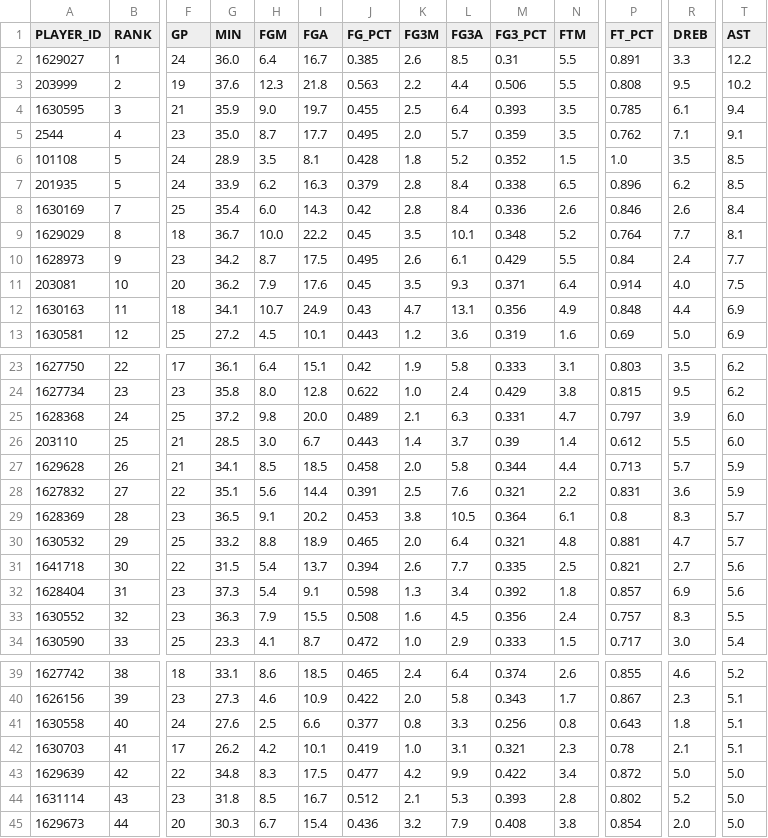
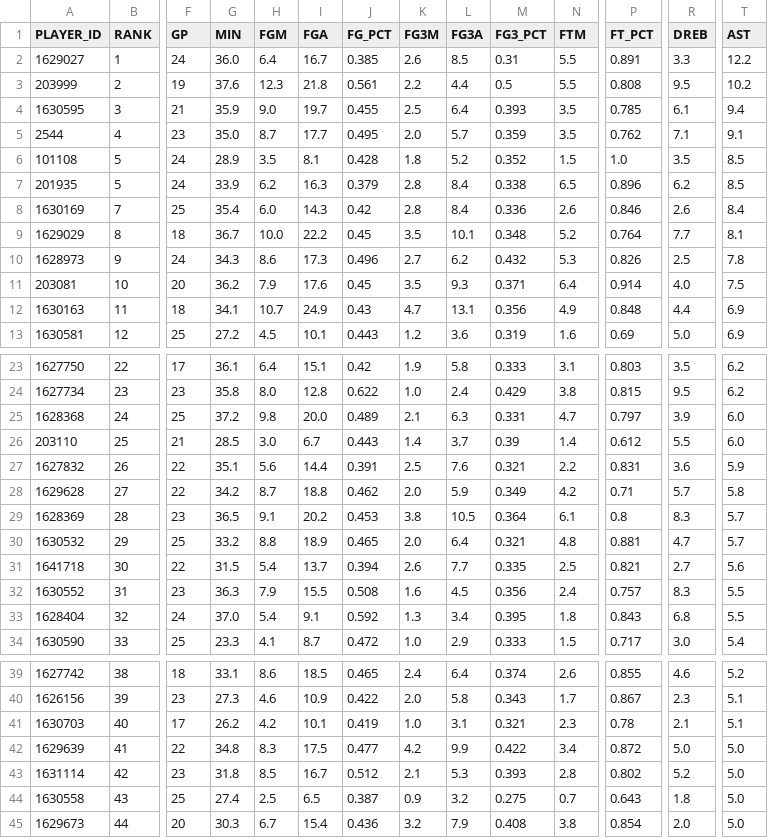
Before and after one commit to penborter/nba-data, a CSV file: data/dynamic/NBA_Leaders_AST_PerGame.csv, drawn as a sheet; only a part is shown, gaps mark what is left out; removed rows and columns are numbered as before the commit, all else as after; rows hold the shown columns only; the diff covers the shown part only; the diff names each change by its address in the sheet, - before the commit and + after, or states it on an @@ line.

```diff
--- a/data/dynamic/NBA_Leaders_AST_PerGame.csv
+++ b/data/dynamic/NBA_Leaders_AST_PerGame.csv
-J3 (FG_PCT): 0.563
+J3 (FG_PCT): 0.561
-M3 (FG3_PCT): 0.506
+M3 (FG3_PCT): 0.5
-F10 (GP): 23
+F10 (GP): 24
-G10 (MIN): 34.2
+G10 (MIN): 34.3
-H10 (FGM): 8.7
+H10 (FGM): 8.6
-I10 (FGA): 17.5
+I10 (FGA): 17.3
-J10 (FG_PCT): 0.495
+J10 (FG_PCT): 0.496
-K10 (FG3M): 2.6
+K10 (FG3M): 2.7
-L10 (FG3A): 6.1
+L10 (FG3A): 6.2
-M10 (FG3_PCT): 0.429
+M10 (FG3_PCT): 0.432
-N10 (FTM): 5.5
+N10 (FTM): 5.3
-P10 (FT_PCT): 0.84
+P10 (FT_PCT): 0.826
-R10 (DREB): 2.4
+R10 (DREB): 2.5
-T10 (AST): 7.7
+T10 (AST): 7.8
-row 27: 1629628 | 26 | 21 | 34.1 | 8.5 | 18.5 | 0.458 | 2.0 | 5.8 | 0.344 | 4.4 | 0.713 | 5.7 | 5.9
-B27 (RANK): 27
+B27 (RANK): 26
+row 28: 1629628 | 27 | 22 | 34.2 | 8.7 | 18.8 | 0.462 | 2.0 | 5.9 | 0.349 | 4.2 | 0.71 | 5.7 | 5.8
-row 32: 1628404 | 31 | 23 | 37.3 | 5.4 | 9.1 | 0.598 | 1.3 | 3.4 | 0.392 | 1.8 | 0.857 | 6.9 | 5.6
-B32 (RANK): 32
+B32 (RANK): 31
+row 33: 1628404 | 32 | 24 | 37.0 | 5.4 | 9.1 | 0.592 | 1.3 | 3.4 | 0.395 | 1.8 | 0.843 | 6.8 | 5.5
-row 41: 1630558 | 40 | 24 | 27.6 | 2.5 | 6.6 | 0.377 | 0.8 | 3.3 | 0.256 | 0.8 | 0.643 | 1.8 | 5.1
-B41 (RANK): 41
+B41 (RANK): 40
-B42 (RANK): 42
+B42 (RANK): 41
-B43 (RANK): 43
+B43 (RANK): 42
+row 44: 1630558 | 43 | 25 | 27.4 | 2.5 | 6.5 | 0.387 | 0.9 | 3.2 | 0.275 | 0.7 | 0.643 | 1.8 | 5.0
```
Also changed, not shown: 4 edited cells elsewhere in this file, data/dynamic/NBA_Leaders_PTS_PerGame.csv, data/dynamic/NBA_Leaders_PTS_Totals.csv, 1 other file.
